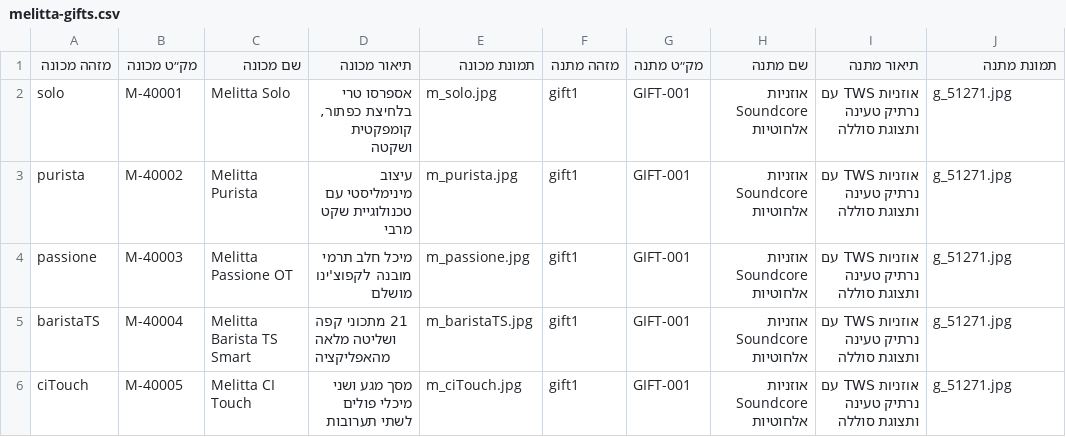
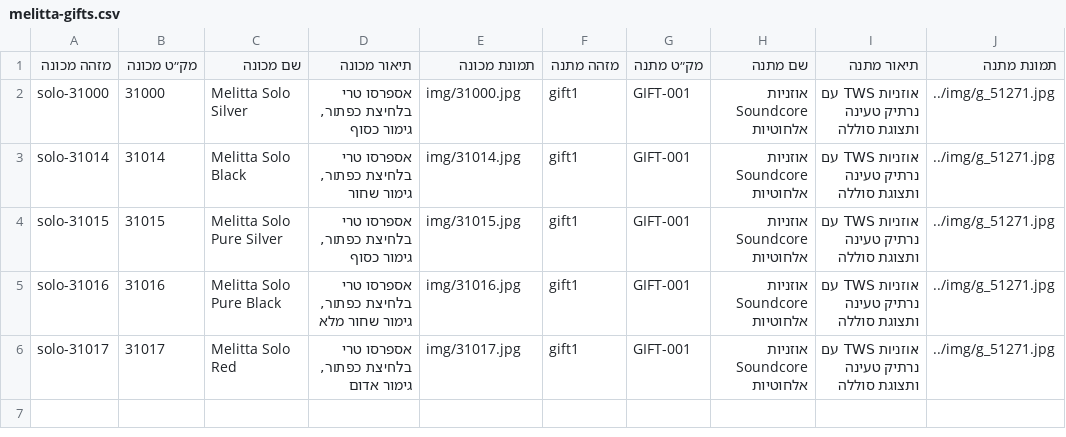
Before and after one commit to yossib26/mi-tv, a CSV file: melitta-gifts.csv, drawn as a sheet.

```diff
--- a/melitta-gifts.csv
+++ b/melitta-gifts.csv
@@ -1,6 +1,6 @@
 "מזהה מכונה","מק״ט מכונה","שם מכונה","תיאור מכונה","תמונת מכונה","מזהה מתנה","מק״ט מתנה","שם מתנה","תיאור מתנה","תמונת מתנה"
-"solo","M-40001","Melitta Solo","אספרסו טרי בלחיצת כפתור, קומפקטית ושקטה","m_solo.jpg","gift1","GIFT-001","אוזניות Soundcore אלחוטיות","אוזניות TWS עם נרתיק טעינה ותצוגת סוללה","g_51271.jpg"
-"purista","M-40002","Melitta Purista","עיצוב מינימליסטי עם טכנולוגיית שקט מרבי","m_purista.jpg","gift1","GIFT-001","אוזניות Soundcore אלחוטיות","אוזניות TWS עם נרתיק טעינה ותצוגת סוללה","g_51271.jpg"
-"passione","M-40003","Melitta Passione OT","מיכל חלב תרמי מובנה לקפוצ'ינו מושלם","m_passione.jpg","gift1","GIFT-001","אוזניות Soundcore אלחוטיות","אוזניות TWS עם נרתיק טעינה ותצוגת סוללה","g_51271.jpg"
-"baristaTS","M-40004","Melitta Barista TS Smart","21 מתכוני קפה ושליטה מלאה מהאפליקציה","m_baristaTS.jpg","gift1","GIFT-001","אוזניות Soundcore אלחוטיות","אוזניות TWS עם נרתיק טעינה ותצוגת סוללה","g_51271.jpg"
-"ciTouch","M-40005","Melitta CI Touch","מסך מגע ושני מיכלי פולים לשתי תערובות","m_ciTouch.jpg","gift1","GIFT-001","אוזניות Soundcore אלחוטיות","אוזניות TWS עם נרתיק טעינה ותצוגת סוללה","g_51271.jpg"
+"solo-31000","31000","Melitta Solo Silver","אספרסו טרי בלחיצת כפתור, גימור כסוף","img/31000.jpg","gift1","GIFT-001","אוזניות Soundcore אלחוטיות","אוזניות TWS עם נרתיק טעינה ותצוגת סוללה","../img/g_51271.jpg"
+"solo-31014","31014","Melitta Solo Black","אספרסו טרי בלחיצת כפתור, גימור שחור","img/31014.jpg","gift1","GIFT-001","אוזניות Soundcore אלחוטיות","אוזניות TWS עם נרתיק טעינה ותצוגת סוללה","../img/g_51271.jpg"
+"solo-31015","31015","Melitta Solo Pure Silver","אספרסו טרי בלחיצת כפתור, גימור כסוף","img/31015.jpg","gift1","GIFT-001","אוזניות Soundcore אלחוטיות","אוזניות TWS עם נרתיק טעינה ותצוגת סוללה","../img/g_51271.jpg"
+"solo-31016","31016","Melitta Solo Pure Black","אספרסו טרי בלחיצת כפתור, גימור שחור מלא","img/31016.jpg","gift1","GIFT-001","אוזניות Soundcore אלחוטיות","אוזניות TWS עם נרתיק טעינה ותצוגת סוללה","../img/g_51271.jpg"
+"solo-31017","31017","Melitta Solo Red","אספרסו טרי בלחיצת כפתור, גימור אדום","img/31017.jpg","gift1","GIFT-001","אוזניות Soundcore אלחוטיות","אוזניות TWS עם נרתיק טעינה ותצוגת סוללה","../img/g_51271.jpg"
```
Also changed, not shown: 5 other files.
